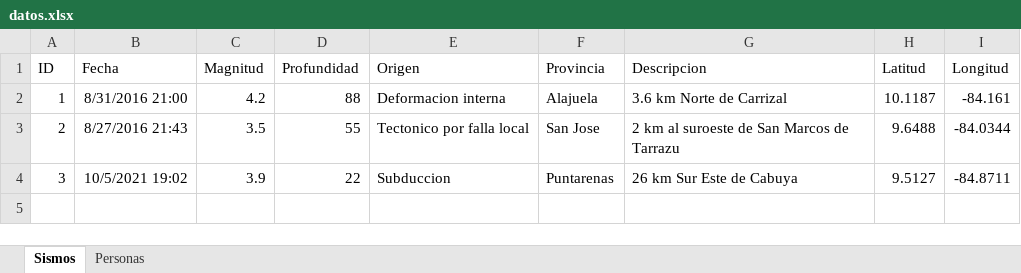
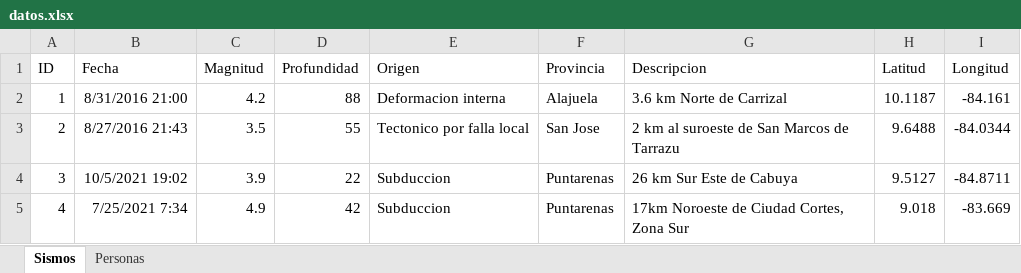
Before and after one commit to Dean-SF/Proyecto-Poo-1, an Excel workbook: Codigo/src/principal/datos.xlsx, sheet Sismos, drawn as a sheet; values as stored, in another font and other column widths than the file's, no borders; the diff names each change by its address in the sheet, - before the commit and + after, or states it on an @@ line.

Commit message:
Update datos.xlsx

```diff
--- a/Codigo/src/principal/datos.xlsx (sheet Sismos)
+++ b/Codigo/src/principal/datos.xlsx (sheet Sismos)
+row 5: 4 | 7/25/2021 7:34 | 4.9 | 42 | Subduccion | Puntarenas | 17km Noroeste de Ciudad Cortes, Zona Sur | 9.018 | -83.669
```
